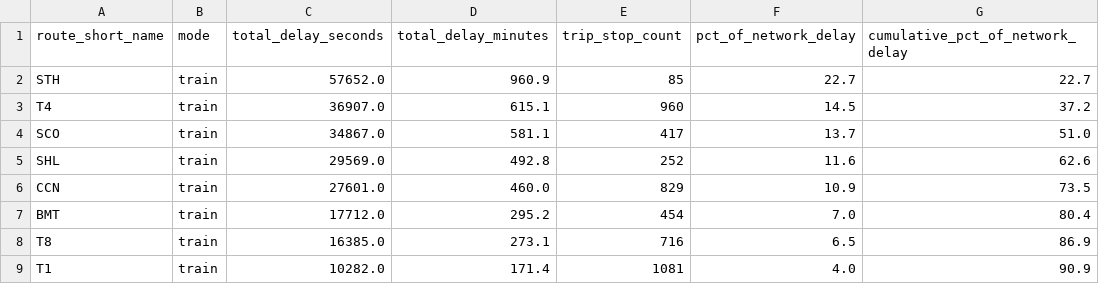
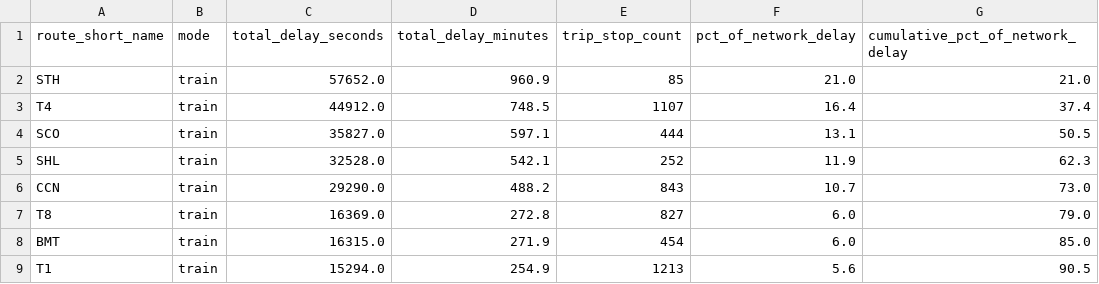
Before and after one commit to MSkandula/sydney-transit-intelligence-platform, a CSV file: tableau/extracts/mart_line_delay_concentration.csv, drawn as a sheet; only a part is shown; the diff covers the shown part only.

```diff
--- a/tableau/extracts/mart_line_delay_concentration.csv
+++ b/tableau/extracts/mart_line_delay_concentration.csv
@@ -1,9 +1,9 @@
 route_short_name,mode,total_delay_seconds,total_delay_minutes,trip_stop_count,pct_of_network_delay,cumulative_pct_of_network_delay
-STH,train,57652.0,960.9,85,22.7,22.7
-T4,train,36907.0,615.1,960,14.5,37.2
-SCO,train,34867.0,581.1,417,13.7,51.0
-SHL,train,29569.0,492.8,252,11.6,62.6
-CCN,train,27601.0,460.0,829,10.9,73.5
-BMT,train,17712.0,295.2,454,7.0,80.4
-T8,train,16385.0,273.1,716,6.5,86.9
-T1,train,10282.0,171.4,1081,4.0,90.9
+STH,train,57652.0,960.9,85,21.0,21.0
+T4,train,44912.0,748.5,1107,16.4,37.4
+SCO,train,35827.0,597.1,444,13.1,50.5
+SHL,train,32528.0,542.1,252,11.9,62.3
+CCN,train,29290.0,488.2,843,10.7,73.0
+T8,train,16369.0,272.8,827,6.0,79.0
+BMT,train,16315.0,271.9,454,6.0,85.0
+T1,train,15294.0,254.9,1213,5.6,90.5
```
Also changed, not shown: 1 added row, 1 removed row and 18 edited cells elsewhere in this file, tableau/extracts/mart_route_daily_performance.csv, 13 other files.
